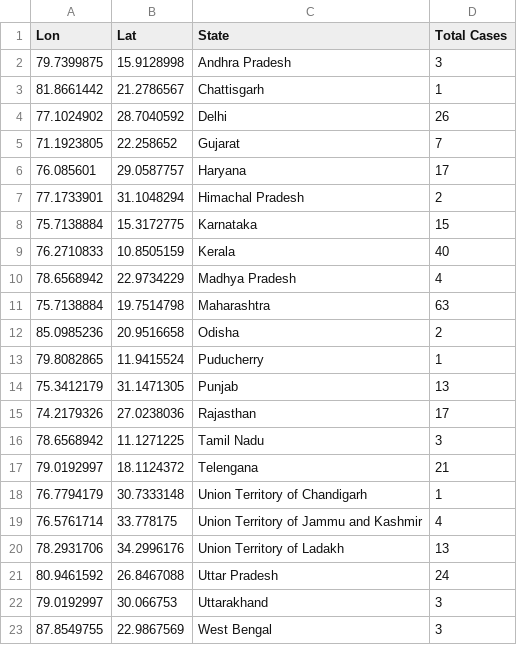
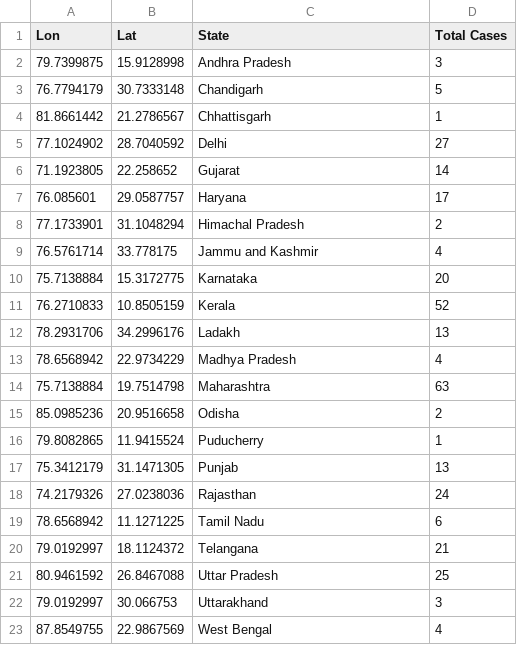
Before and after one commit to apricotsolutions/COVID-19, a CSV file: India_COVID-19_Map.csv, drawn as a sheet.

```diff
--- a/India_COVID-19_Map.csv
+++ b/India_COVID-19_Map.csv
@@ -2,9 +2,12 @@
 79.7399875,15.9128998,Andhra Pradesh,3
-81.8661442,21.2786567,Chattisgarh,1
-77.1024902,28.7040592,Delhi,26
-71.1923805,22.258652,Gujarat,7
+76.7794179,30.7333148,Chandigarh,5
+81.8661442,21.2786567,Chhattisgarh,1
+77.1024902,28.7040592,Delhi,27
+71.1923805,22.258652,Gujarat,14
 76.085601,29.0587757,Haryana,17
 77.1733901,31.1048294,Himachal Pradesh,2
-75.7138884,15.3172775,Karnataka,15
-76.2710833,10.8505159,Kerala,40
+76.5761714,33.778175,Jammu and Kashmir,4
+75.7138884,15.3172775,Karnataka,20
+76.2710833,10.8505159,Kerala,52
+78.2931706,34.2996176,Ladakh,13
 78.6568942,22.9734229,Madhya Pradesh,4
@@ -14,10 +17,7 @@
 75.3412179,31.1471305,Punjab,13
-74.2179326,27.0238036,Rajasthan,17
-78.6568942,11.1271225,Tamil Nadu,3
-79.0192997,18.1124372,Telengana,21
-76.7794179,30.7333148,Union Territory of Chandigarh,1
-76.5761714,33.778175,Union Territory of Jammu and Kashmir,4
-78.2931706,34.2996176,Union Territory of Ladakh,13
-80.9461592,26.8467088,Uttar Pradesh,24
+74.2179326,27.0238036,Rajasthan,24
+78.6568942,11.1271225,Tamil Nadu,6
+79.0192997,18.1124372,Telangana,21
+80.9461592,26.8467088,Uttar Pradesh,25
 79.0192997,30.066753,Uttarakhand,3
-87.8549755,22.9867569,West Bengal,3
+87.8549755,22.9867569,West Bengal,4
```
Also changed, not shown: Global_COVID-19_Timeline.csv, India_COVID-19_DailyCases.csv, 8 other files.
